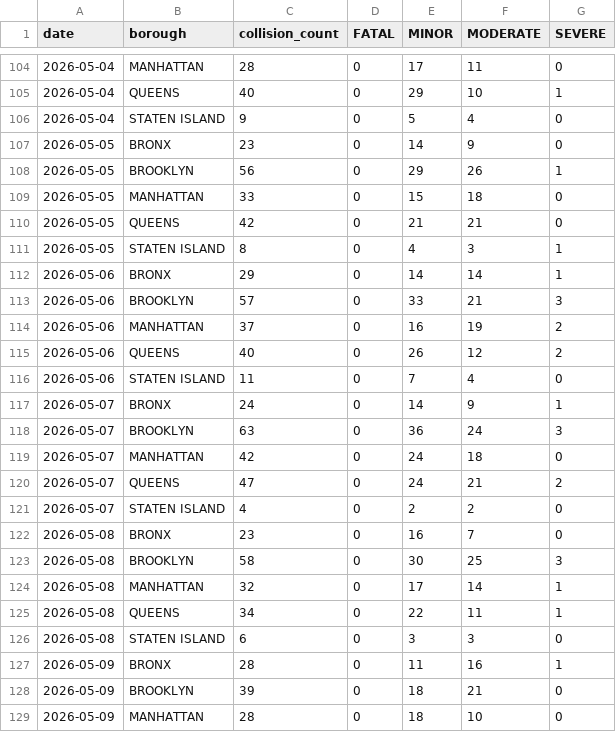
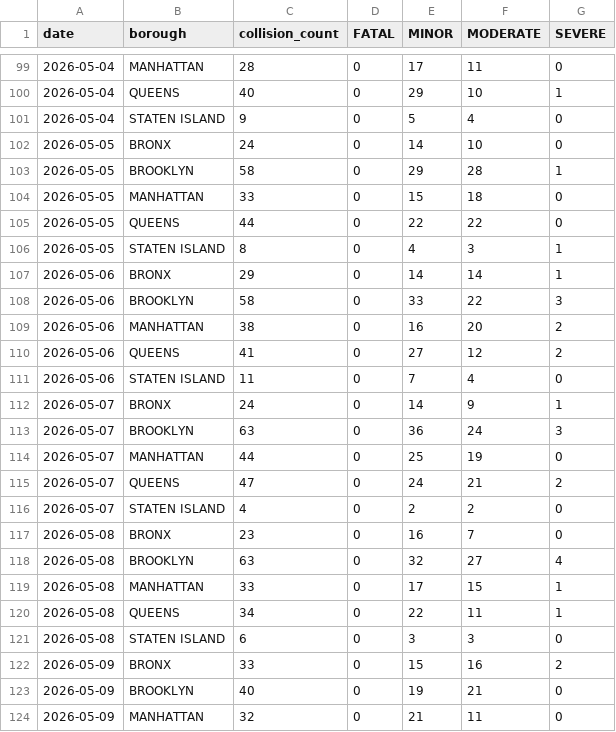
Before and after one commit to AZhuk30/WeatherImpactOnCarAccidentsAuto, a CSV file: data/processed/collisions_daily_summary.csv, drawn as a sheet; only a part is shown, gaps mark what is left out; the diff covers the shown part only.

```diff
--- a/data/processed/collisions_daily_summary.csv
+++ b/data/processed/collisions_daily_summary.csv
@@ -106,11 +101,11 @@ date,borough,collision_count,FATAL,MINOR,MODERATE,SEVERE
 2026-05-04,STATEN ISLAND,9,0,5,4,0
-2026-05-05,BRONX,23,0,14,9,0
-2026-05-05,BROOKLYN,56,0,29,26,1
+2026-05-05,BRONX,24,0,14,10,0
+2026-05-05,BROOKLYN,58,0,29,28,1
 2026-05-05,MANHATTAN,33,0,15,18,0
-2026-05-05,QUEENS,42,0,21,21,0
+2026-05-05,QUEENS,44,0,22,22,0
 2026-05-05,STATEN ISLAND,8,0,4,3,1
 2026-05-06,BRONX,29,0,14,14,1
-2026-05-06,BROOKLYN,57,0,33,21,3
-2026-05-06,MANHATTAN,37,0,16,19,2
-2026-05-06,QUEENS,40,0,26,12,2
+2026-05-06,BROOKLYN,58,0,33,22,3
+2026-05-06,MANHATTAN,38,0,16,20,2
+2026-05-06,QUEENS,41,0,27,12,2
 2026-05-06,STATEN ISLAND,11,0,7,4,0
@@ -118,3 +113,3 @@ date,borough,collision_count,FATAL,MINOR,MODERATE,SEVERE
 2026-05-07,BROOKLYN,63,0,36,24,3
-2026-05-07,MANHATTAN,42,0,24,18,0
+2026-05-07,MANHATTAN,44,0,25,19,0
 2026-05-07,QUEENS,47,0,24,21,2
@@ -122,8 +117,8 @@ date,borough,collision_count,FATAL,MINOR,MODERATE,SEVERE
 2026-05-08,BRONX,23,0,16,7,0
-2026-05-08,BROOKLYN,58,0,30,25,3
-2026-05-08,MANHATTAN,32,0,17,14,1
+2026-05-08,BROOKLYN,63,0,32,27,4
+2026-05-08,MANHATTAN,33,0,17,15,1
 2026-05-08,QUEENS,34,0,22,11,1
 2026-05-08,STATEN ISLAND,6,0,3,3,0
-2026-05-09,BRONX,28,0,11,16,1
-2026-05-09,BROOKLYN,39,0,18,21,0
-2026-05-09,MANHATTAN,28,0,18,10,0
+2026-05-09,BRONX,33,0,15,16,2
+2026-05-09,BROOKLYN,40,0,19,21,0
+2026-05-09,MANHATTAN,32,0,21,11,0
```
Also changed, not shown: 5 added rows, 5 removed rows and 24 edited cells elsewhere in this file, data/processed/weather_daily_summary.csv, data/processed/weather_master.csv, 1 other file.
